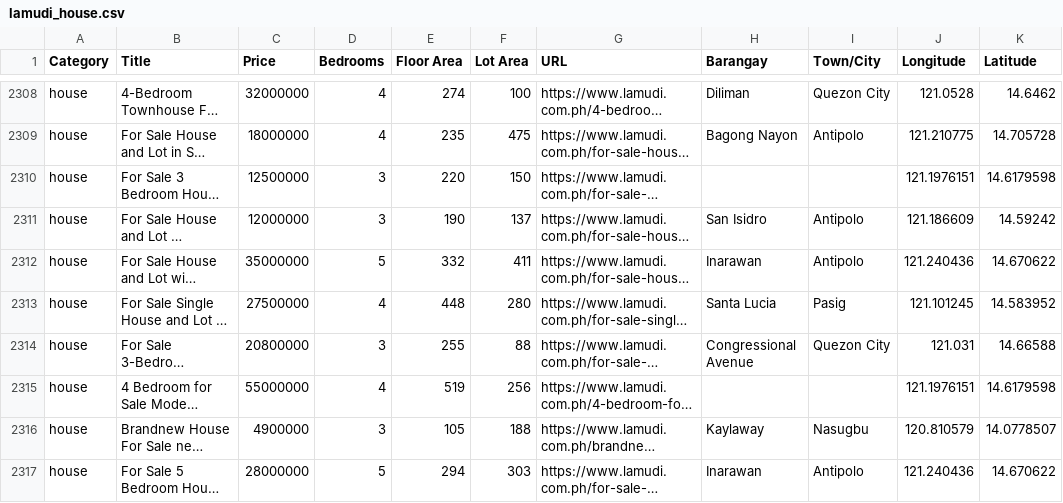
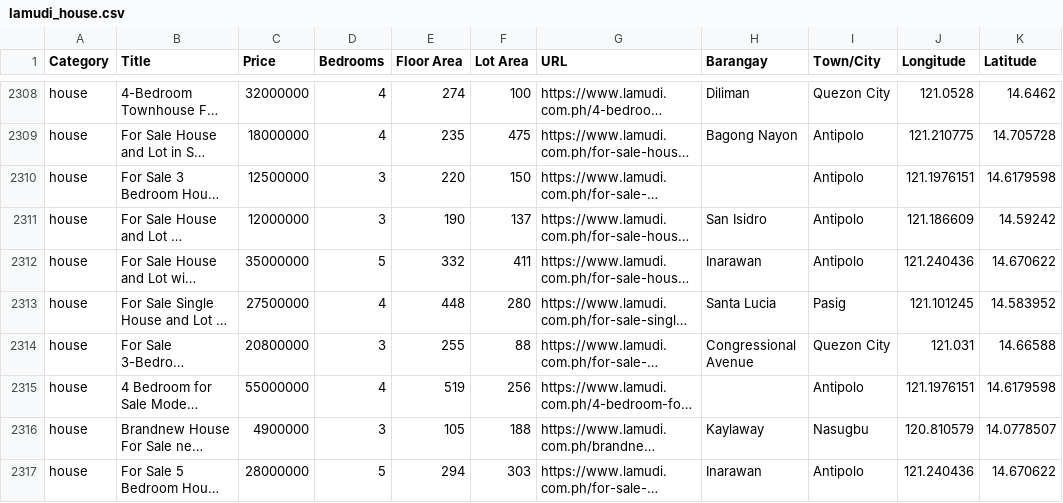
Before and after one commit to nadinepco/ph-property-price-prediction, a CSV file: data/csv/lamudi_house.csv, drawn as a sheet; only a part is shown, gaps mark what is left out; long unchanged cells end in …; the diff covers the shown part only; the diff names each change by its address in the sheet, - before the commit and + after, or states it on an @@ line.

Commit message:
Data Cleaning and Data Analysis - Data Preprocessing - EDA - Feature Engineering

```diff
--- a/data/csv/lamudi_house.csv
+++ b/data/csv/lamudi_house.csv
-I2310 (Town/City): (empty)
+I2310 (Town/City): Antipolo
-I2315 (Town/City): (empty)
+I2315 (Town/City): Antipolo
```
Also changed, not shown: 26 edited cells elsewhere in this file, 9 other files.
